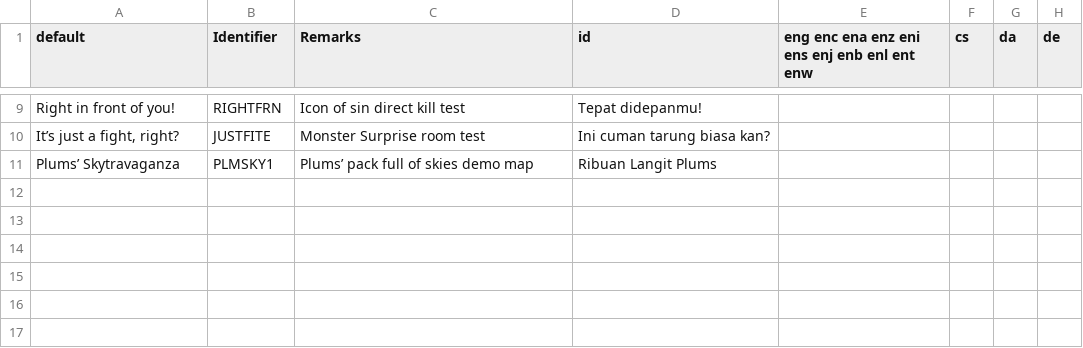
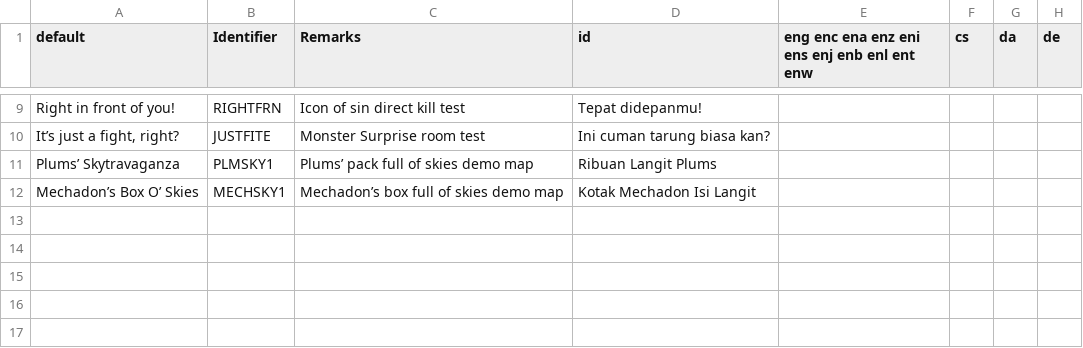
Before and after one commit to Perkedel/Lah-Mboh, a CSV file: LANGUAGE.csv, drawn as a sheet; only a part is shown, gaps mark what is left out; the diff names each change by its address in the sheet, - before the commit and + after, or states it on an @@ line.

```diff
--- a/LANGUAGE.csv
+++ b/LANGUAGE.csv
-row 12: (empty)
+row 12: Mechadon’s Box O’ Skies | MECHSKY1 | Mechadon’s box full of skies demo map | Kotak Mechadon Isi Langit
```
Also changed, not shown: 31 other files.
